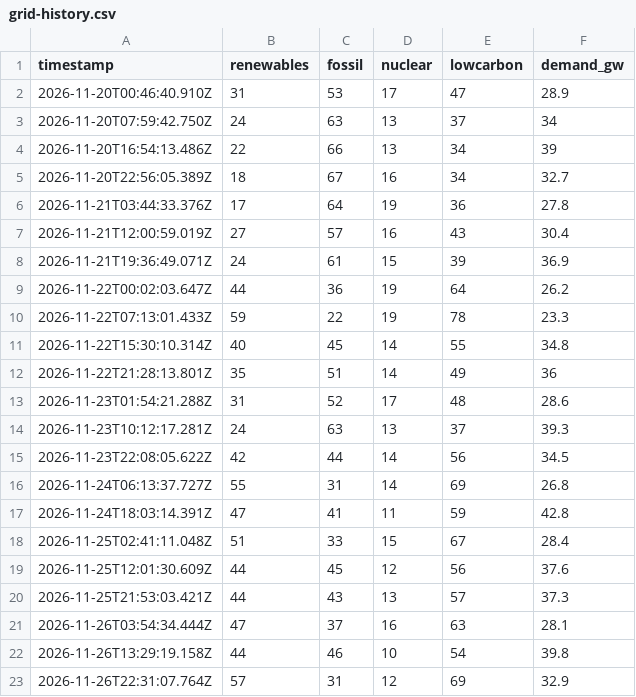
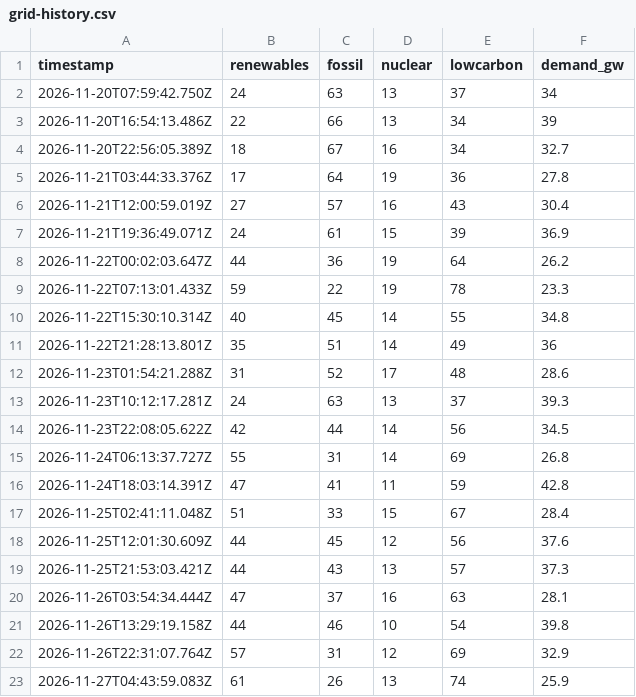
Before and after one commit to FilednotesArchitects/information-port, a CSV file: grid-history.csv, drawn as a sheet.

```diff
--- a/grid-history.csv
+++ b/grid-history.csv
@@ -1,3 +1,2 @@
 timestamp,renewables,fossil,nuclear,lowcarbon,demand_gw
-2026-11-20T00:46:40.910Z,31,53,17,47,28.9
 2026-11-20T07:59:42.750Z,24,63,13,37,34
@@ -23 +22,2 @@ timestamp,renewables,fossil,nuclear,lowcarbon,demand_gw
 2026-11-26T22:31:07.764Z,57,31,12,69,32.9
+2026-11-27T04:43:59.083Z,61,26,13,74,25.9
```
Also changed, not shown: 1 other file.
